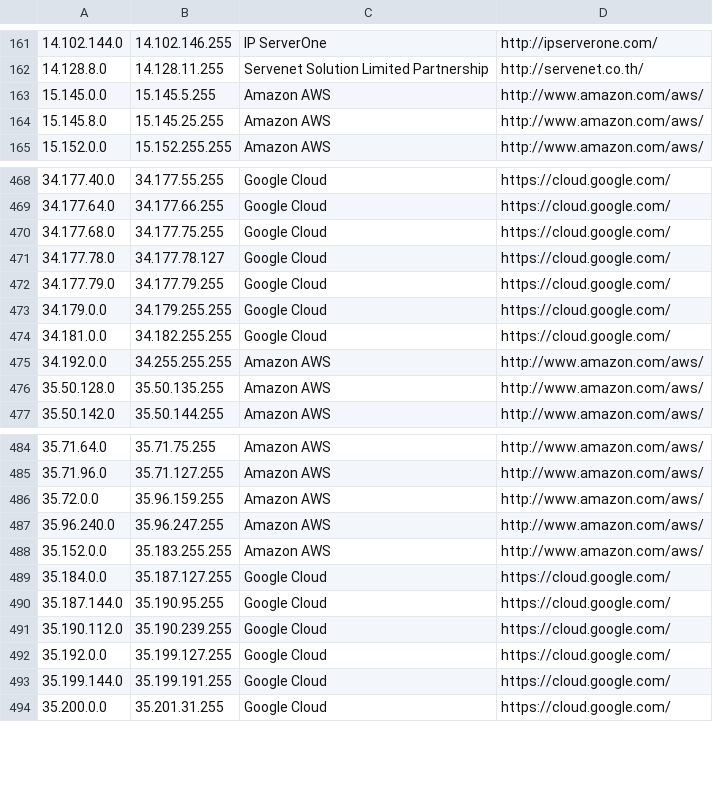
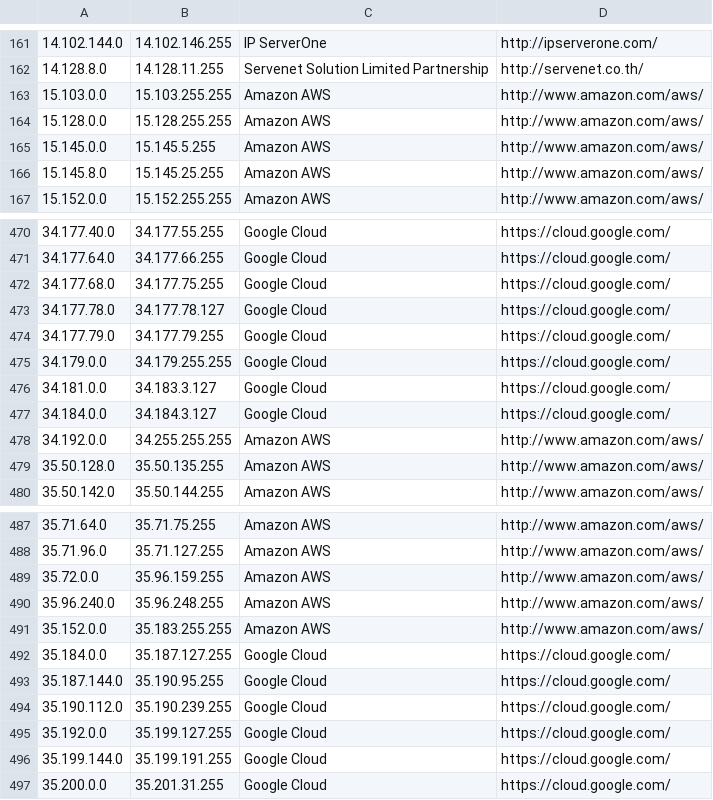
Before and after one commit to growlfm/odl, a CSV file: odl/data/datacenters.csv, drawn as a sheet; only a part is shown, gaps mark what is left out.

Commit message:
Update IP list

```diff
--- a/odl/data/datacenters.csv
+++ b/odl/data/datacenters.csv
@@ -162,2 +162,4 @@
 14.128.8.0,14.128.11.255,Servenet Solution Limited Partnership,http://servenet.co.th/
+15.103.0.0,15.103.255.255,Amazon AWS,http://www.amazon.com/aws/
+15.128.0.0,15.128.255.255,Amazon AWS,http://www.amazon.com/aws/
 15.145.0.0,15.145.5.255,Amazon AWS,http://www.amazon.com/aws/
@@ -473,3 +475,4 @@
 34.179.0.0,34.179.255.255,Google Cloud,https://cloud.google.com/
-34.181.0.0,34.182.255.255,Google Cloud,https://cloud.google.com/
+34.181.0.0,34.183.3.127,Google Cloud,https://cloud.google.com/
+34.184.0.0,34.184.3.127,Google Cloud,https://cloud.google.com/
 34.192.0.0,34.255.255.255,Amazon AWS,http://www.amazon.com/aws/
@@ -486,3 +489,3 @@
 35.72.0.0,35.96.159.255,Amazon AWS,http://www.amazon.com/aws/
-35.96.240.0,35.96.247.255,Amazon AWS,http://www.amazon.com/aws/
+35.96.240.0,35.96.248.255,Amazon AWS,http://www.amazon.com/aws/
 35.152.0.0,35.183.255.255,Amazon AWS,http://www.amazon.com/aws/
```
